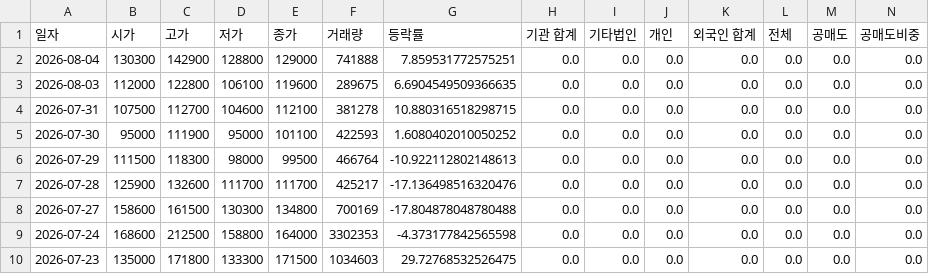
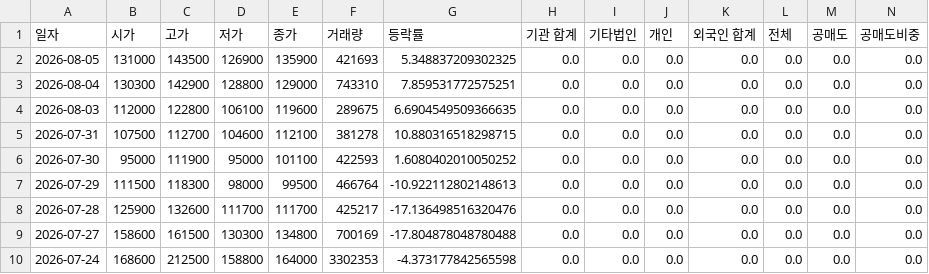
Before and after one commit to ccyun95/Power_telecom_display_work, a CSV file: data/HD_Hyundai_Energy_Solutions_322000_stock_data.csv, drawn as a sheet; only a part is shown; the shorter side is filled out with more unchanged rows; addresses are those after the commit; rows hold the shown columns only; the diff names each change by its address in the sheet, - before the commit and + after, or states it on an @@ line.

```diff
--- a/data/HD_Hyundai_Energy_Solutions_322000_stock_data.csv
+++ b/data/HD_Hyundai_Energy_Solutions_322000_stock_data.csv
+row 2: 2026-08-05 | 131000 | 143500 | 126900 | 135900 | 421693 | 5.348837209302325 | 0.0 | 0.0 | 0.0 | 0.0 | 0.0 | 0.0 | 0.0
-F3 (거래량): 741888
+F3 (거래량): 743310
```
Also changed, not shown: data/HD_Hyundai_Electric_267260_stock_data.csv, data/LS_Electric_010120_stock_data.csv, 10 other files.
